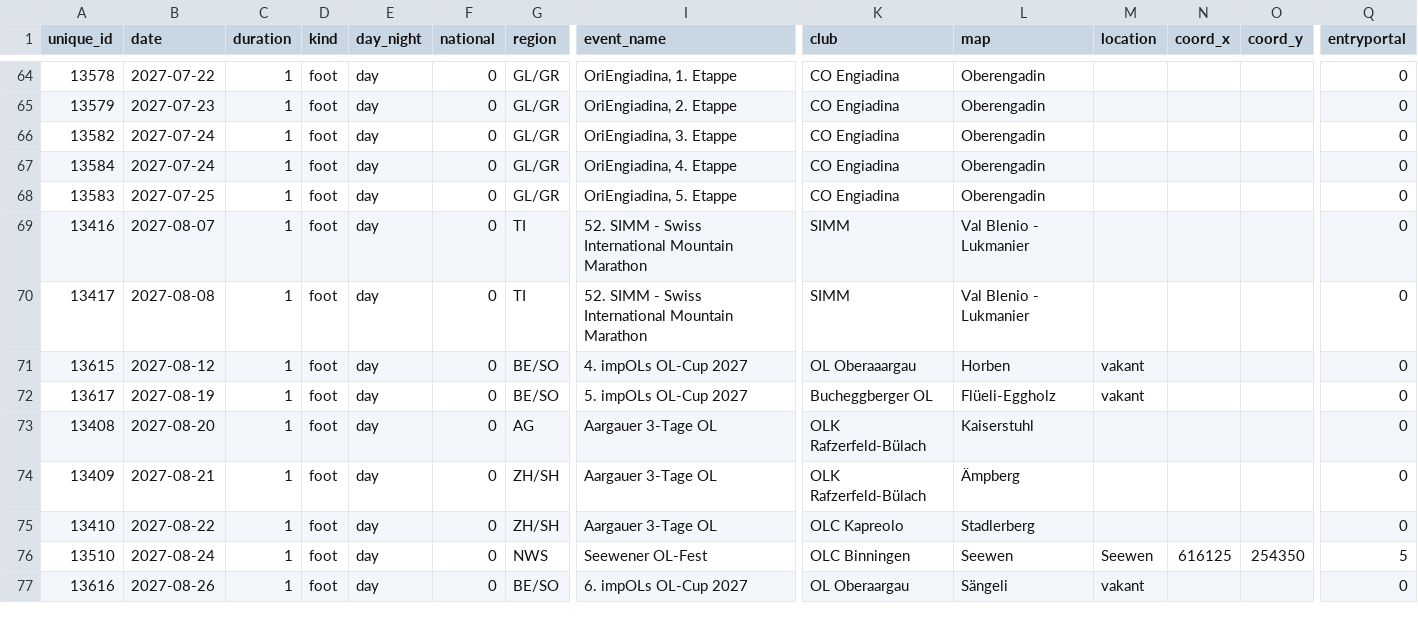
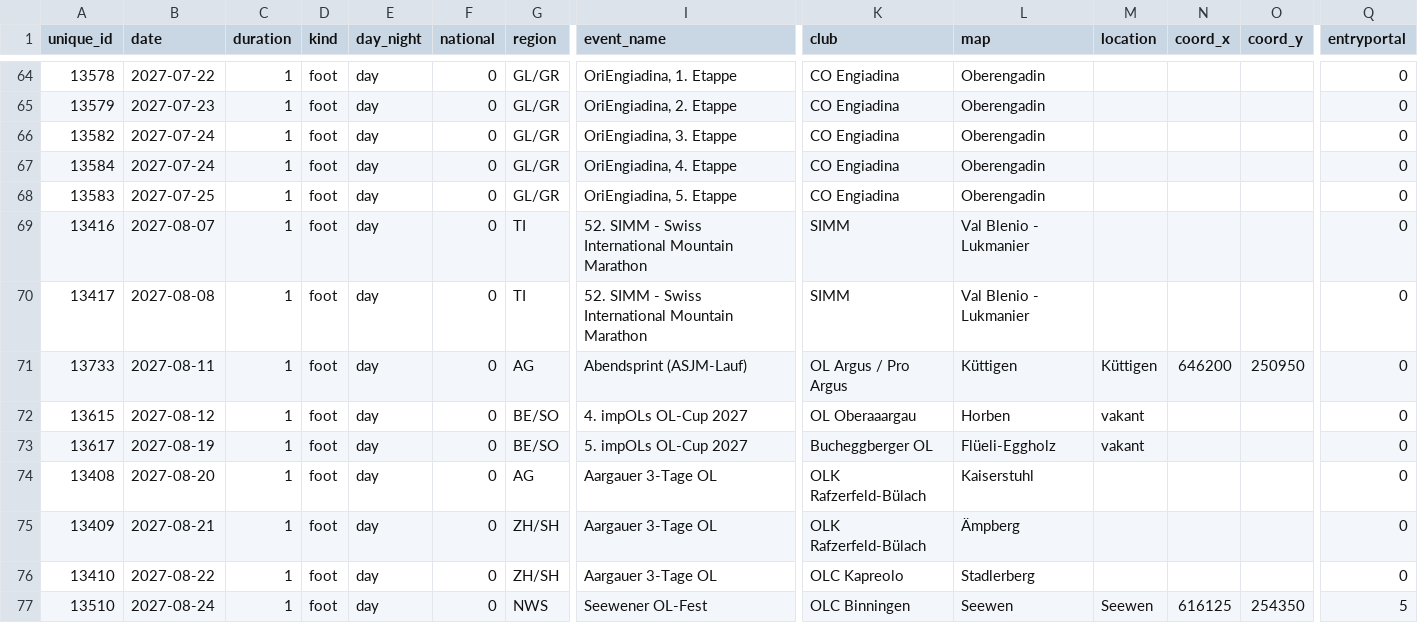
Before and after one commit to fabianHueni/swiss-orienteering-events, a CSV file: public/data/events-2027.csv, drawn as a sheet; only a part is shown, gaps mark what is left out; the shorter side is filled out with more unchanged rows; rows hold the shown columns only; the diff names each change by its address in the sheet, - before the commit and + after, or states it on an @@ line.

```diff
--- a/public/data/events-2027.csv
+++ b/public/data/events-2027.csv
+row 71: 13733 | 2027-08-11 | 1 | foot | day | 0 | AG | Abendsprint (ASJM-Lauf) | OL Argus / Pro Argus | Küttigen | Küttigen | 646200 | 250950 | 0
```
Also changed, not shown: public/data/events-2026.csv.
